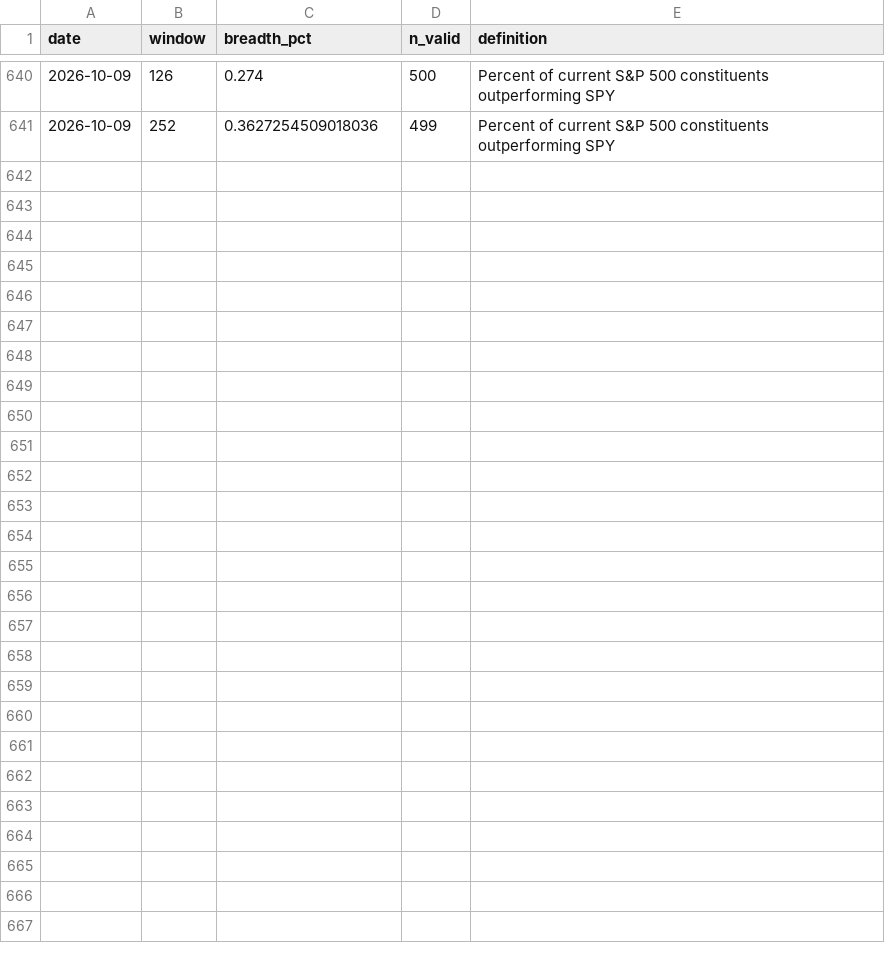
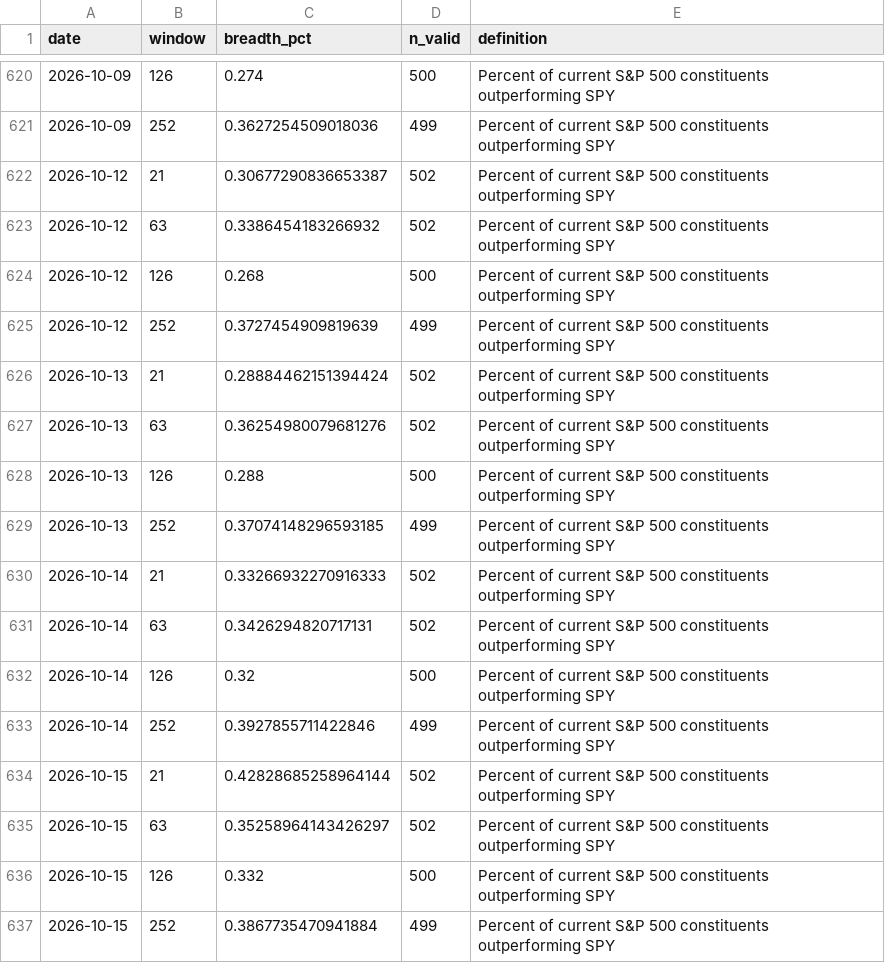
Before and after one commit to horea457/Market-leadership, a CSV file: data/processed/breadth_history.csv, drawn as a sheet; only a part is shown, gaps mark what is left out; the diff covers the shown part only.

```diff
--- a/data/processed/breadth_history.csv
+++ b/data/processed/breadth_history.csv
@@ -641 +621,17 @@ date,window,breadth_pct,n_valid,definition
 2026-10-09,252,0.3627254509018036,499,Percent of current S&P 500 constituents outperforming SPY
+2026-10-12,21,0.30677290836653387,502,Percent of current S&P 500 constituents outperforming SPY
+2026-10-12,63,0.3386454183266932,502,Percent of current S&P 500 constituents outperforming SPY
+2026-10-12,126,0.268,500,Percent of current S&P 500 constituents outperforming SPY
+2026-10-12,252,0.3727454909819639,499,Percent of current S&P 500 constituents outperforming SPY
+2026-10-13,21,0.28884462151394424,502,Percent of current S&P 500 constituents outperforming SPY
+2026-10-13,63,0.36254980079681276,502,Percent of current S&P 500 constituents outperforming SPY
+2026-10-13,126,0.288,500,Percent of current S&P 500 constituents outperforming SPY
+2026-10-13,252,0.37074148296593185,499,Percent of current S&P 500 constituents outperforming SPY
+2026-10-14,21,0.33266932270916333,502,Percent of current S&P 500 constituents outperforming SPY
+2026-10-14,63,0.3426294820717131,502,Percent of current S&P 500 constituents outperforming SPY
+2026-10-14,126,0.32,500,Percent of current S&P 500 constituents outperforming SPY
+2026-10-14,252,0.3927855711422846,499,Percent of current S&P 500 constituents outperforming SPY
+2026-10-15,21,0.42828685258964144,502,Percent of current S&P 500 constituents outperforming SPY
+2026-10-15,63,0.35258964143426297,502,Percent of current S&P 500 constituents outperforming SPY
+2026-10-15,126,0.332,500,Percent of current S&P 500 constituents outperforming SPY
+2026-10-15,252,0.3867735470941884,499,Percent of current S&P 500 constituents outperforming SPY
```
Also changed, not shown: 20 removed rows elsewhere in this file, data/processed/bounce_context_latest.csv, data/processed/global_sector_research_features_history.csv, 27 other files.
